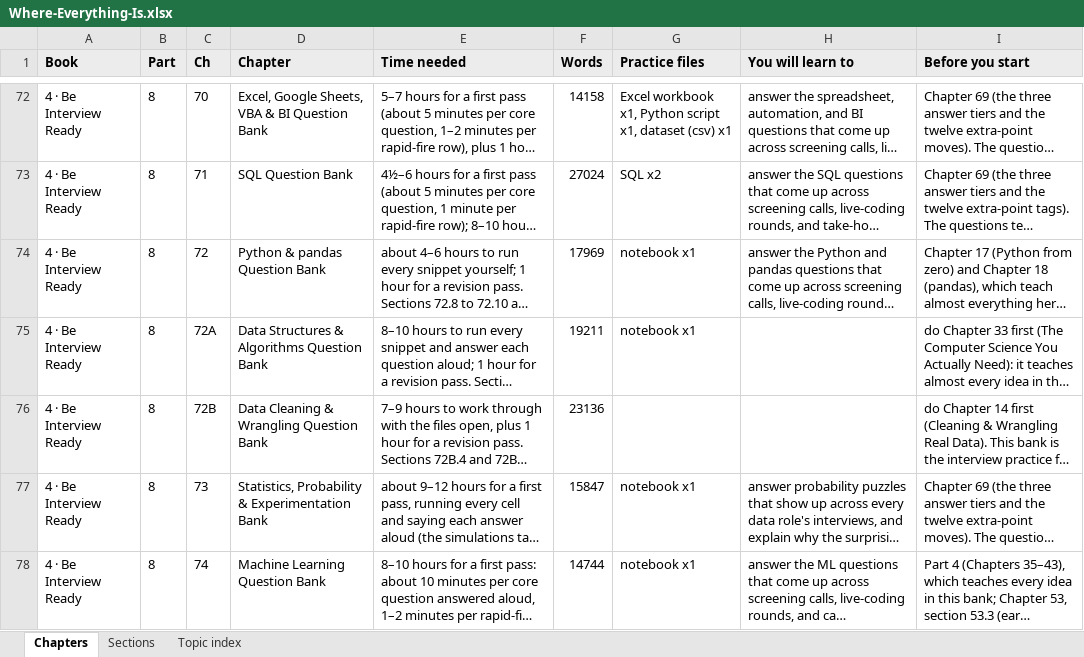
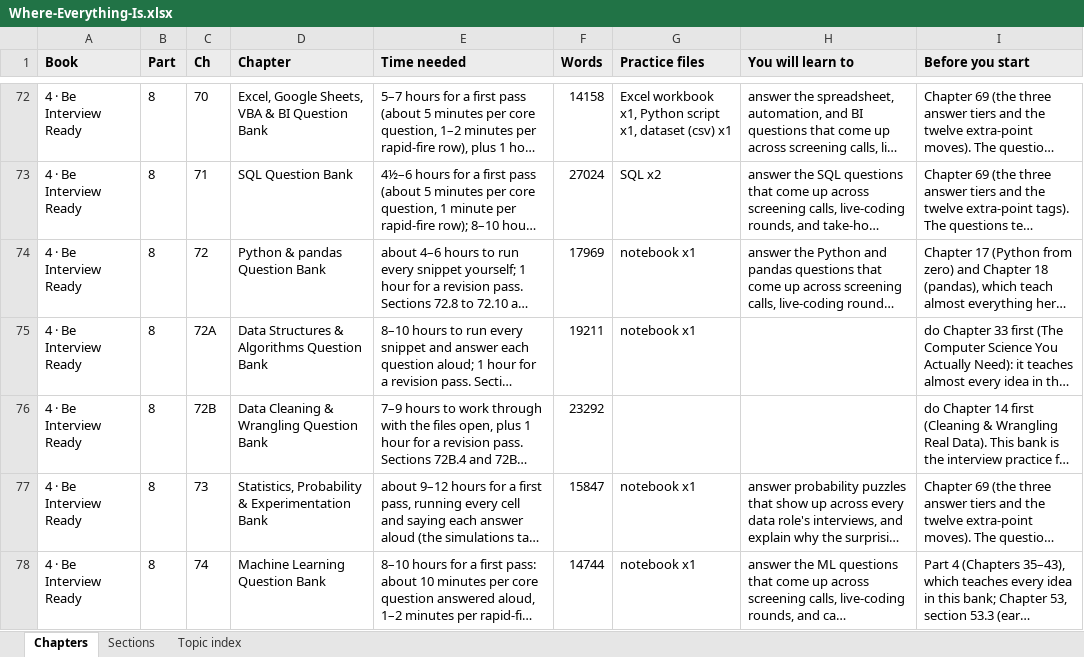
Before and after one commit to abhishekvtiwari/DS_BA_Curriculum, an Excel workbook: review/for-abhishek/Where-Everything-Is.xlsx, sheet Chapters, drawn as a sheet; only a part is shown, gaps mark what is left out; long unchanged cells end in …; values as stored, in another font and other column widths than the file's, no borders; the diff covers the shown part only; the diff names each change by its address in the sheet, - before the commit and + after, or states it on an @@ line.

```diff
--- a/review/for-abhishek/Where-Everything-Is.xlsx (sheet Chapters)
+++ b/review/for-abhishek/Where-Everything-Is.xlsx (sheet Chapters)
-F76 (Words): 23136
+F76 (Words): 23292
```
Also changed, not shown: 9 edited cells elsewhere in this sheet, sheet Sections, 15 other files.
